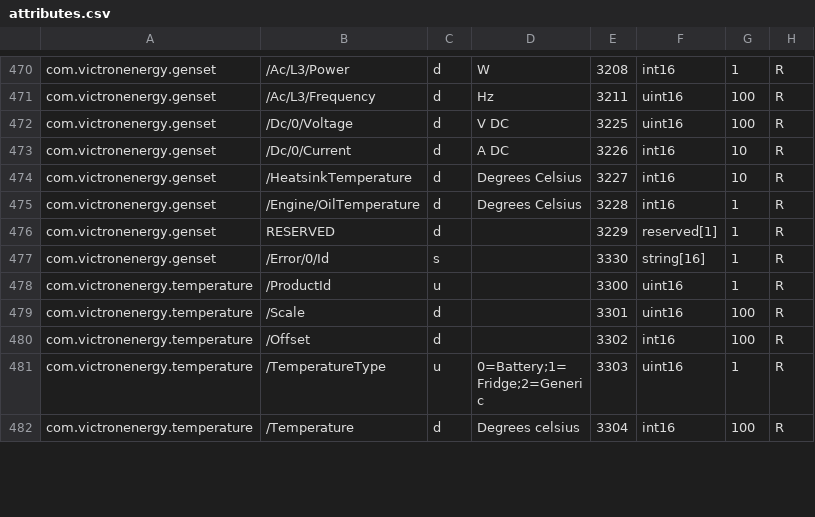
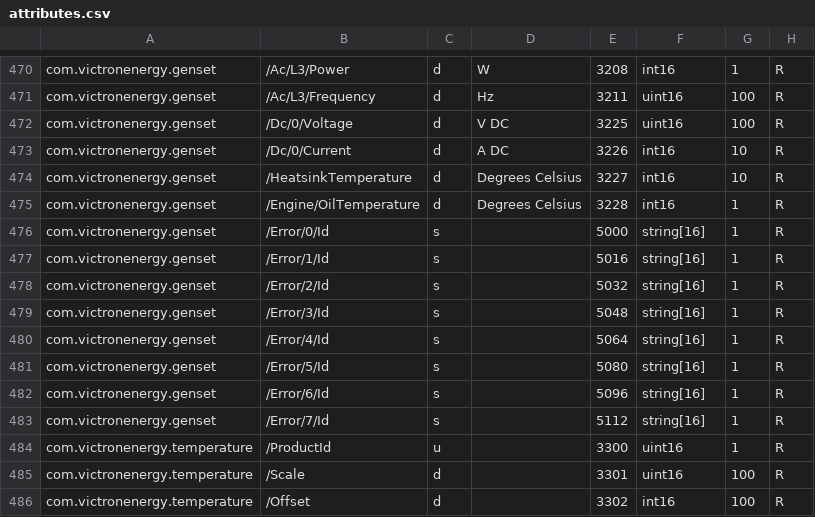
Before and after one commit to victronenergy/dbus_modbustcp, a CSV file: attributes.csv, drawn as a sheet; only a part is shown, gaps mark what is left out; the shorter side is filled out with more unchanged rows.

Commit message:
add registers for genset errors
There can be up to 8 error strings. Allocate 16 registers for
each. Put this in a block at 5000 and above, since there isn't
enough space before temperature sensors. Also correct
earlier typo placing the first register at 3300. Since this is
only in beta so far, correct this before it spreads.

https://github.com/victronenergy/venus-private/issues/316

```diff
--- a/attributes.csv
+++ b/attributes.csv
@@ -475,4 +475,10 @@ com.victronenergy.genset,/HeatsinkTemperature,d,Degrees Celsius,3227,int16,10,R
 com.victronenergy.genset,/Engine/OilTemperature,d,Degrees Celsius,3228,int16,1,R
-com.victronenergy.genset,RESERVED,d,,3229,reserved[1],1,R
-com.victronenergy.genset,/Error/0/Id,s,,3330,string[16],1,R
+com.victronenergy.genset,/Error/0/Id,s,,5000,string[16],1,R
+com.victronenergy.genset,/Error/1/Id,s,,5016,string[16],1,R
+com.victronenergy.genset,/Error/2/Id,s,,5032,string[16],1,R
+com.victronenergy.genset,/Error/3/Id,s,,5048,string[16],1,R
+com.victronenergy.genset,/Error/4/Id,s,,5064,string[16],1,R
+com.victronenergy.genset,/Error/5/Id,s,,5080,string[16],1,R
+com.victronenergy.genset,/Error/6/Id,s,,5096,string[16],1,R
+com.victronenergy.genset,/Error/7/Id,s,,5112,string[16],1,R
 com.victronenergy.temperature,/ProductId,u,,3300,uint16,1,R
```
